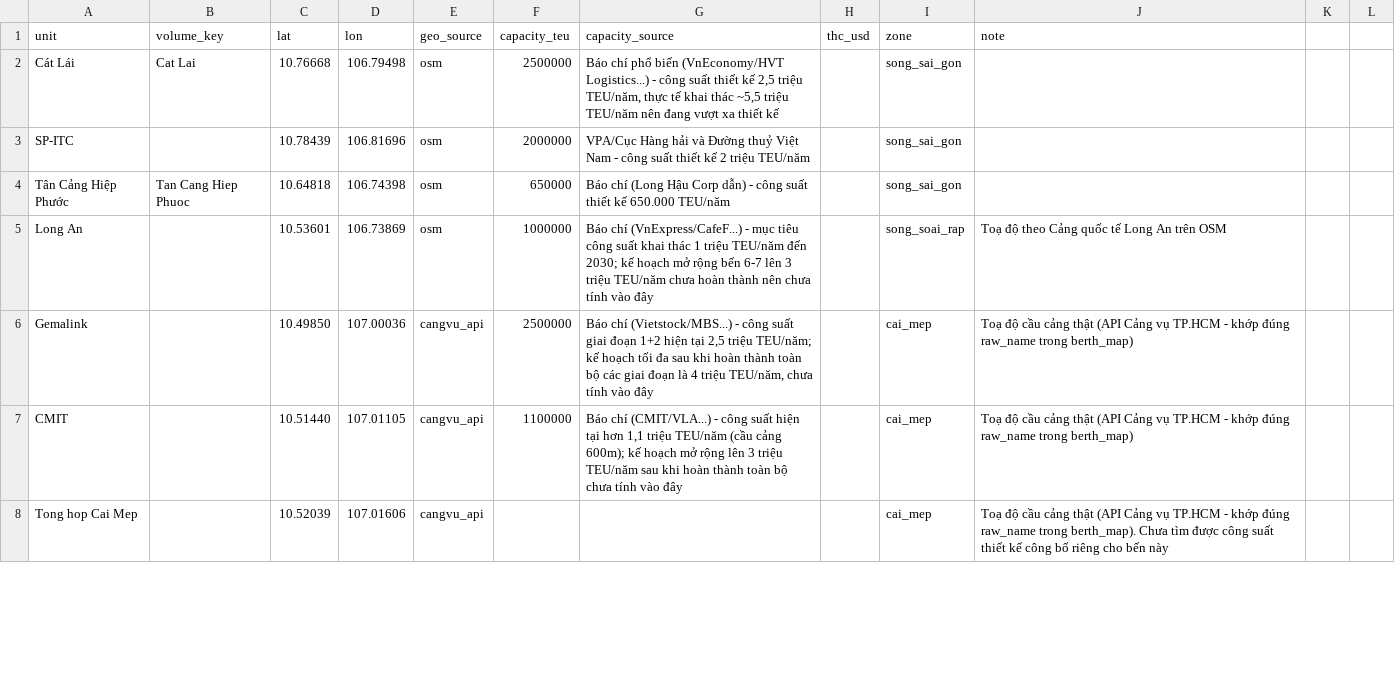
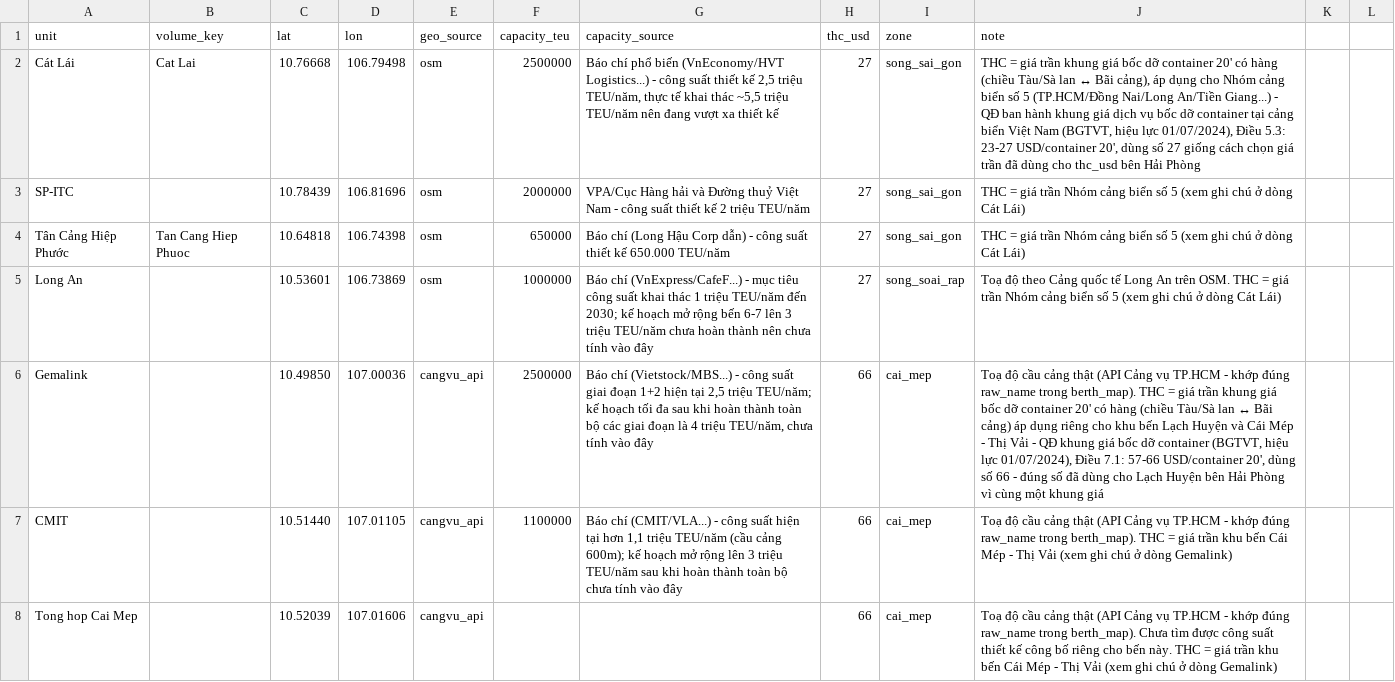
Before and after one commit to BrosPartners/hp-ship-schedule, a CSV file: data/hcm/port_facts.csv, drawn as a sheet; only a part is shown; the diff covers the shown part only; the diff names each change by its address in the sheet, - before the commit and + after, or states it on an @@ line.

```diff
--- a/data/hcm/port_facts.csv
+++ b/data/hcm/port_facts.csv
-H2:H5 (thc_usd): (empty)
+H2:H5 (thc_usd): 27
-J2 (note): (empty)
+J2 (note): THC = giá trần khung giá bốc dỡ container 20' có hàng (chiều Tàu/Sà lan ↔ Bãi cảng), áp dụng cho Nhóm cảng biển số 5 (TP.HCM/Đồng Nai/Long An/Tiền Giang...) - QĐ ban hành khung giá dịch vụ bốc dỡ container tại cảng biển Việt Nam (BGTVT, hiệu lực 01/07/2024), Điều 5.3: 23-27 USD/container 20', dùng số 27 giống cách chọn giá trần đã dùng cho thc_usd bên Hải Phòng
-J3:J4 (note): (empty)
+J3:J4 (note): THC = giá trần Nhóm cảng biển số 5 (xem ghi chú ở dòng Cát Lái)
-J5 (note): …An trên OSM
+J5 (note): …An trên OSM. THC = giá trần Nhóm cảng biển số 5 (xem ghi chú ở dòng Cát Lái)
-H6:H8 (thc_usd): (empty)
+H6:H8 (thc_usd): 66
-J6 (note): …raw_name trong berth_map)
+J6 (note): …raw_name trong berth_map). THC = giá trần khung giá bốc dỡ container 20' có hàng (chiều Tàu/Sà lan ↔ Bãi cảng) áp dụng riêng cho khu bến Lạch Huyện và Cái Mép - Thị Vải - QĐ khung giá bốc dỡ container (BGTVT, hiệu lực 01/07/2024), Điều 7.1: 57-66 USD/container 20', dùng số 66 - đúng số đã dùng cho Lạch Huyện bên Hải Phòng vì cùng một khung giá
-J7 (note): …raw_name trong berth_map)
+J7 (note): …raw_name trong berth_map). THC = giá trần khu bến Cái Mép - Thị Vải (xem ghi chú ở dòng Gemalink)
-J8 (note): …cho bến này
+J8 (note): …cho bến này. THC = giá trần khu bến Cái Mép - Thị Vải (xem ghi chú ở dòng Gemalink)
```
Also changed, not shown: 28 edited cells elsewhere in this file, 1 other file.
